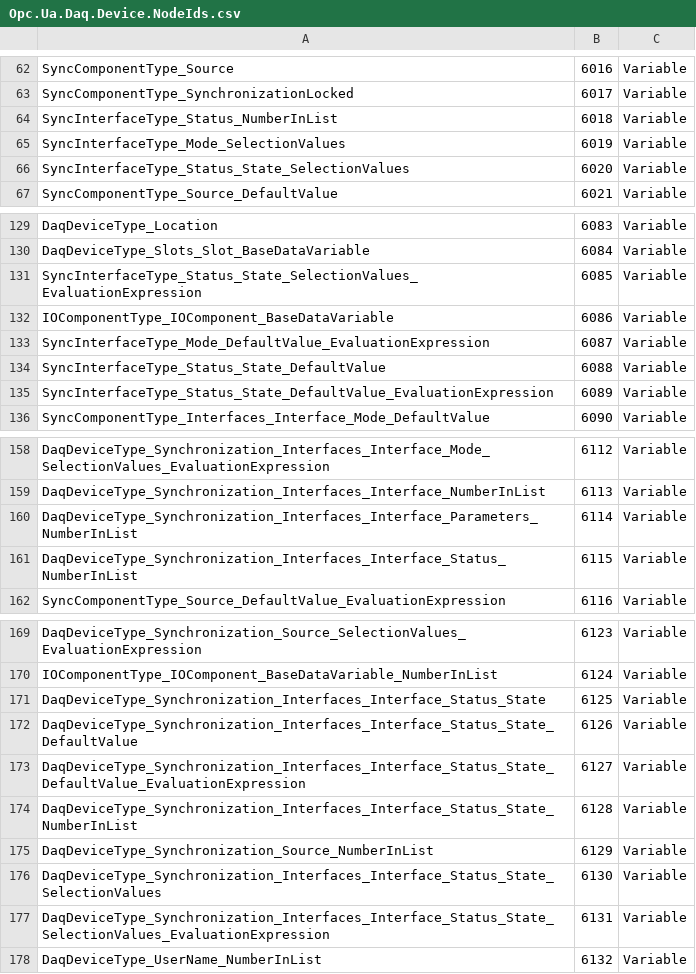
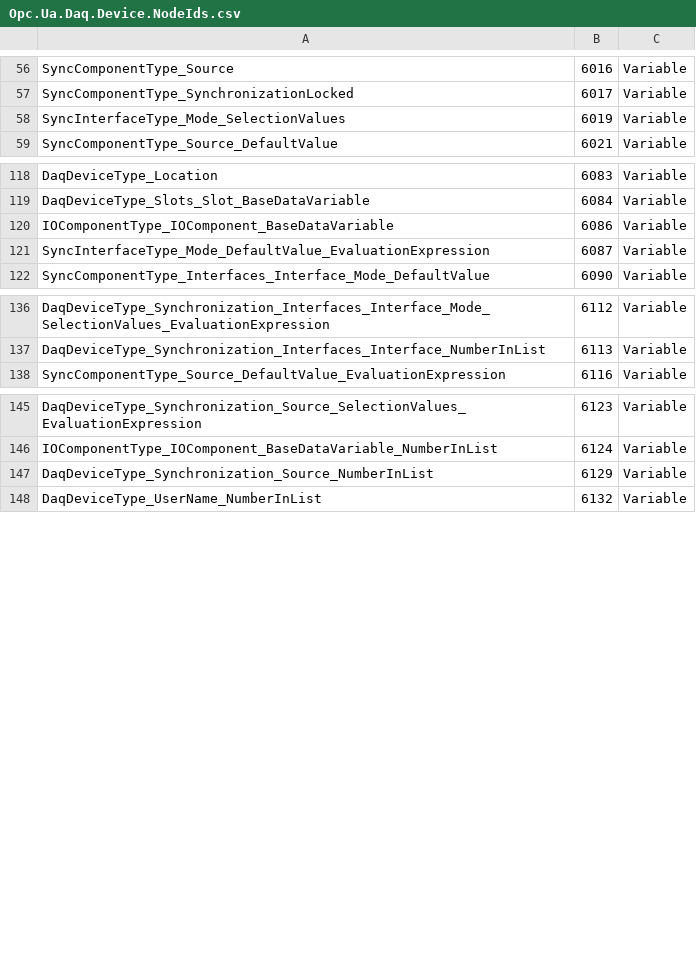
Before and after one commit to openDAQ/opc-ua-companion-spec, a CSV file: opendaq/Opc.Ua.Daq.Device.NodeIds.csv, drawn as a sheet; only a part is shown, gaps mark what is left out; the diff covers the shown part only; the diff names each change by its address in the sheet, - before the commit and + after, or states it on an @@ line.

Commit message:
Delete Parameters and Status VariableBlock under SyncInterfaceType, because paramaters have not to be ordered like this.

```diff
--- a/opendaq/Opc.Ua.Daq.Device.NodeIds.csv
+++ b/opendaq/Opc.Ua.Daq.Device.NodeIds.csv
-row 64: SyncInterfaceType_Status_NumberInList | 6018 | Variable
-row 66: SyncInterfaceType_Status_State_SelectionValues | 6020 | Variable
-row 131: SyncInterfaceType_Status_State_SelectionValues_EvaluationExpression | 6085 | Variable
-row 134: SyncInterfaceType_Status_State_DefaultValue | 6088 | Variable
-row 135: SyncInterfaceType_Status_State_DefaultValue_EvaluationExpression | 6089 | Variable
-row 160: DaqDeviceType_Synchronization_Interfaces_Interface_Parameters_NumberInList | 6114 | Variable
-row 161: DaqDeviceType_Synchronization_Interfaces_Interface_Status_NumberInList | 6115 | Variable
-row 171: DaqDeviceType_Synchronization_Interfaces_Interface_Status_State | 6125 | Variable
-row 172: DaqDeviceType_Synchronization_Interfaces_Interface_Status_State_DefaultValue | 6126 | Variable
-row 173: DaqDeviceType_Synchronization_Interfaces_Interface_Status_State_DefaultValue_EvaluationExpression | 6127 | Variable
-row 174: DaqDeviceType_Synchronization_Interfaces_Interface_Status_State_NumberInList | 6128 | Variable
-row 176: DaqDeviceType_Synchronization_Interfaces_Interface_Status_State_SelectionValues | 6130 | Variable
-row 177: DaqDeviceType_Synchronization_Interfaces_Interface_Status_State_SelectionValues_EvaluationExpression | 6131 | Variable
```
Also changed, not shown: 17 removed rows elsewhere in this file, 1 other file.
